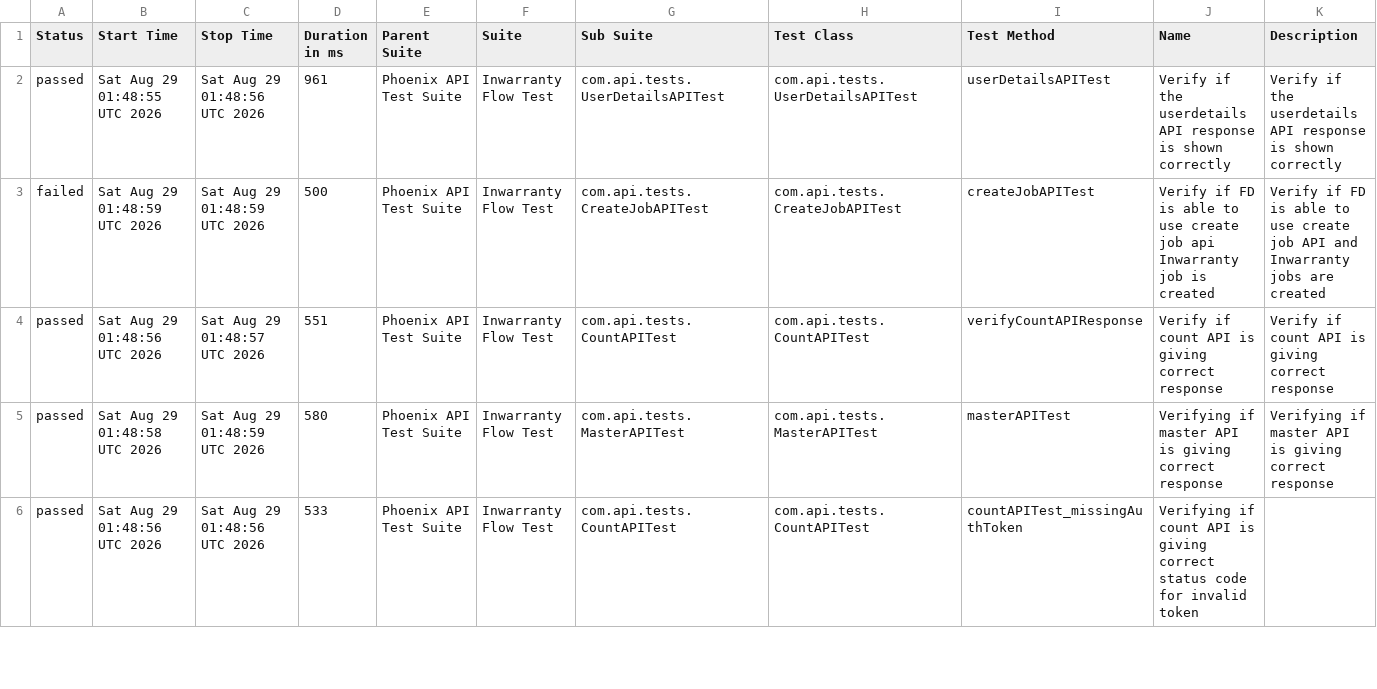
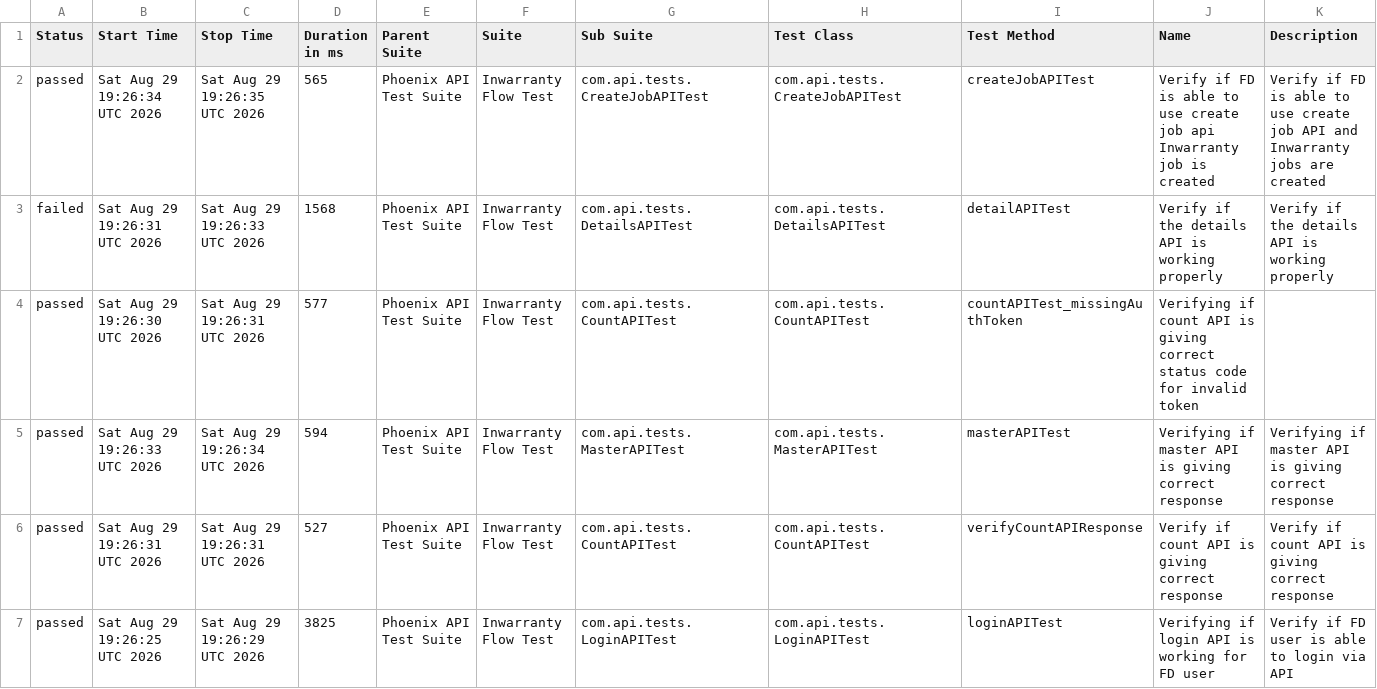
Before and after one commit to Zulminan/PhoenixTestAutomationFramework, a CSV file: data/suites.csv, drawn as a sheet; only a part is shown; the diff covers the shown part only.

```diff
--- a/data/suites.csv
+++ b/data/suites.csv
@@ -1,6 +1,7 @@
 "Status","Start Time","Stop Time","Duration in ms","Parent Suite","Suite","Sub Suite","Test Class","Test Method","Name","Description"
-"passed","Sat Aug 29 01:48:55 UTC 2026","Sat Aug 29 01:48:56 UTC 2026","961","Phoenix API Test Suite","Inwarranty Flow Test","com.api.tests.UserDetailsAPITest","com.api.tests.UserDetailsAPITest","userDetailsAPITest","Verify if the userdetails API response is shown correctly","Verify if the userdetails API response is shown correctly"
-"failed","Sat Aug 29 01:48:59 UTC 2026","Sat Aug 29 01:48:59 UTC 2026","500","Phoenix API Test Suite","Inwarranty Flow Test","com.api.tests.CreateJobAPITest","com.api.tests.CreateJobAPITest","createJobAPITest","Verify if FD is able to use create job api Inwarranty job is created","Verify if FD is able to use create job API and Inwarranty jobs are created"
-"passed","Sat Aug 29 01:48:56 UTC 2026","Sat Aug 29 01:48:57 UTC 2026","551","Phoenix API Test Suite","Inwarranty Flow Test","com.api.tests.CountAPITest","com.api.tests.CountAPITest","verifyCountAPIResponse","Verify if count API is giving correct response","Verify if count API is giving correct response"
-"passed","Sat Aug 29 01:48:58 UTC 2026","Sat Aug 29 01:48:59 UTC 2026","580","Phoenix API Test Suite","Inwarranty Flow Test","com.api.tests.MasterAPITest","com.api.tests.MasterAPITest","masterAPITest","Verifying if master API is giving correct response","Verifying if master API is giving correct response"
-"passed","Sat Aug 29 01:48:56 UTC 2026","Sat Aug 29 01:48:56 UTC 2026","533","Phoenix API Test Suite","Inwarranty Flow Test","com.api.tests.CountAPITest","com.api.tests.CountAPITest","countAPITest_missingAuthToken","Verifying if count API is giving correct status code for invalid token",""
+"passed","Sat Aug 29 19:26:34 UTC 2026","Sat Aug 29 19:26:35 UTC 2026","565","Phoenix API Test Suite","Inwarranty Flow Test","com.api.tests.CreateJobAPITest","com.api.tests.CreateJobAPITest","createJobAPITest","Verify if FD is able to use create job api Inwarranty job is created","Verify if FD is able to use create job API and Inwarranty jobs are created"
+"failed","Sat Aug 29 19:26:31 UTC 2026","Sat Aug 29 19:26:33 UTC 2026","1568","Phoenix API Test Suite","Inwarranty Flow Test","com.api.tests.DetailsAPITest","com.api.tests.DetailsAPITest","detailAPITest","Verify if the details API is working properly","Verify if the details API is working properly"
+"passed","Sat Aug 29 19:26:30 UTC 2026","Sat Aug 29 19:26:31 UTC 2026","577","Phoenix API Test Suite","Inwarranty Flow Test","com.api.tests.CountAPITest","com.api.tests.CountAPITest","countAPITest_missingAuthToken","Verifying if count API is giving correct status code for invalid token",""
+"passed","Sat Aug 29 19:26:33 UTC 2026","Sat Aug 29 19:26:34 UTC 2026","594","Phoenix API Test Suite","Inwarranty Flow Test","com.api.tests.MasterAPITest","com.api.tests.MasterAPITest","masterAPITest","Verifying if master API is giving correct response","Verifying if master API is giving correct response"
+"passed","Sat Aug 29 19:26:31 UTC 2026","Sat Aug 29 19:26:31 UTC 2026","527","Phoenix API Test Suite","Inwarranty Flow Test","com.api.tests.CountAPITest","com.api.tests.CountAPITest","verifyCountAPIResponse","Verify if count API is giving correct response","Verify if count API is giving correct response"
+"passed","Sat Aug 29 19:26:25 UTC 2026","Sat Aug 29 19:26:29 UTC 2026","3825","Phoenix API Test Suite","Inwarranty Flow Test","com.api.tests.LoginAPITest","com.api.tests.LoginAPITest","loginAPITest","Verifying if login API is working for FD user","Verify if FD user is able to login via API"
```
Also changed, not shown: 1 removed row and 11 edited cells elsewhere in this file, data/behaviors.csv, 56 other files.
